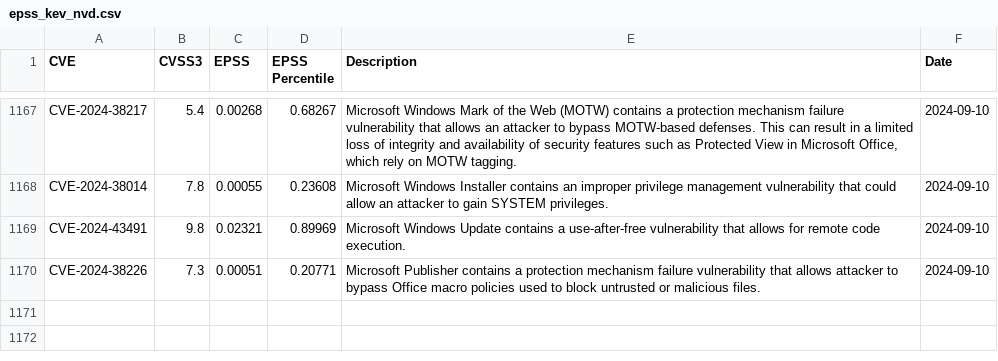
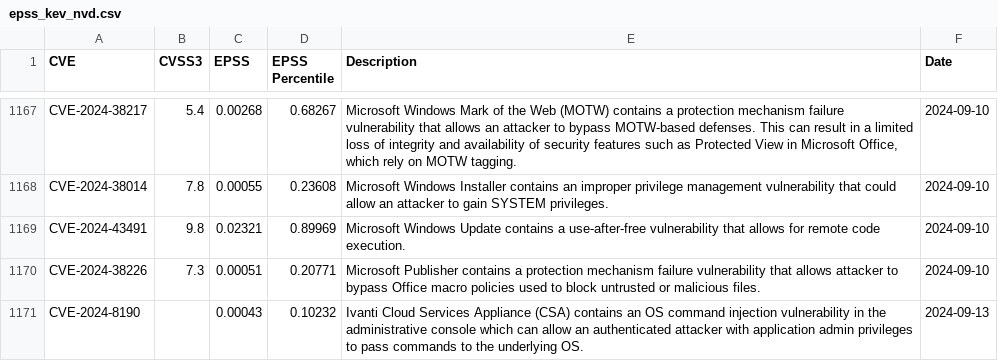
Before and after one commit to y0sh188/KEV_EPSS_Clone, a CSV file: epss_kev_nvd.csv, drawn as a sheet; only a part is shown, gaps mark what is left out.

```diff
--- a/epss_kev_nvd.csv
+++ b/epss_kev_nvd.csv
@@ -1170 +1170,2 @@ CVE-2024-43491,9.8,0.02321,0.89969,Microsoft Windows Update contains a use-after
 CVE-2024-38226,7.3,0.00051,0.20771,Microsoft Publisher contains a protection mechanism failure vulnerability that allows attacker to bypass Office macro policies used to block untrusted or malicious files.,2024-09-10
+CVE-2024-8190,,0.00043,0.10232,Ivanti Cloud Services Appliance (CSA) contains an OS command injection vulnerability in the administrative console which can allow an authenticated attacker with application admin privileges to pass commands to the underlying OS.,2024-09-13
```
Also changed, not shown: 1 other file.
